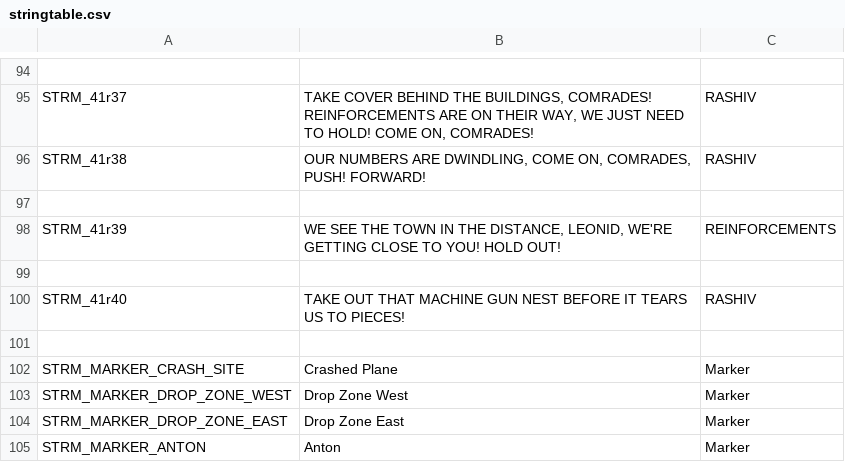
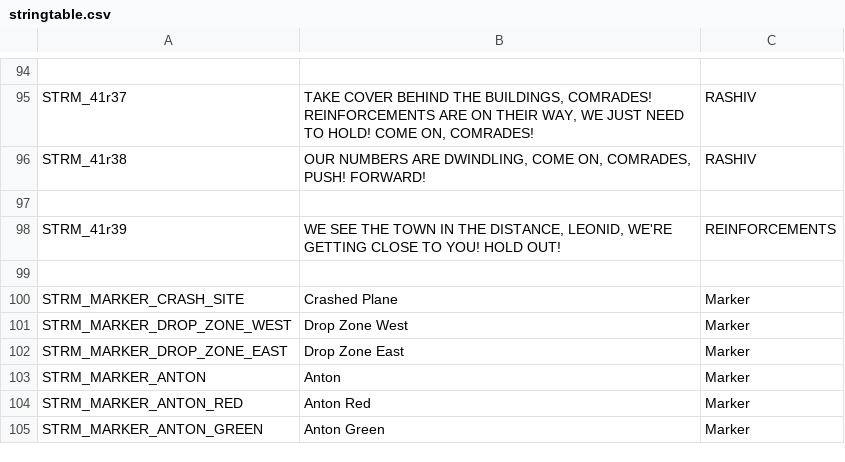
Before and after one commit to Kossyr/dawn, a CSV file: Missions/41AttackOnMalden.Abel/stringtable.csv, drawn as a sheet; only a part is shown, gaps mark what is left out; the shorter side is filled out with more unchanged rows; the diff names each change by its address in the sheet, - before the commit and + after, or states it on an @@ line.

```diff
--- a/Missions/41AttackOnMalden.Abel/stringtable.csv
+++ b/Missions/41AttackOnMalden.Abel/stringtable.csv
-row 100: STRM_41r40 | TAKE OUT THAT MACHINE GUN NEST BEFORE IT TEARS US TO PIECES! | RASHIV
-row 101: (empty)
```
Also changed, not shown: 4 other files.
